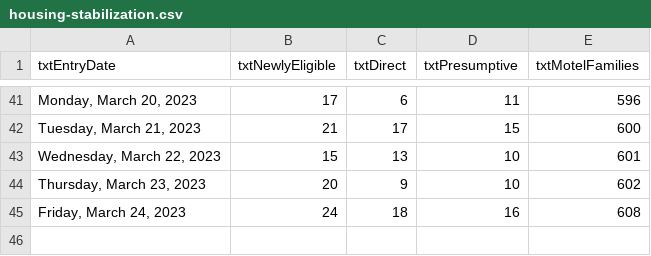
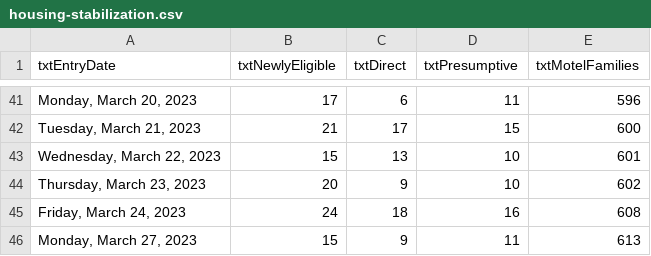
Before and after one commit to BostonGlobe/nr-scraper-housing-stabiliation-data, a CSV file: data/housing-stabilization.csv, drawn as a sheet; only a part is shown, gaps mark what is left out; the diff names each change by its address in the sheet, - before the commit and + after, or states it on an @@ line.

```diff
--- a/data/housing-stabilization.csv
+++ b/data/housing-stabilization.csv
+row 46: Monday, March 27, 2023 | 15 | 9 | 11 | 613
```
